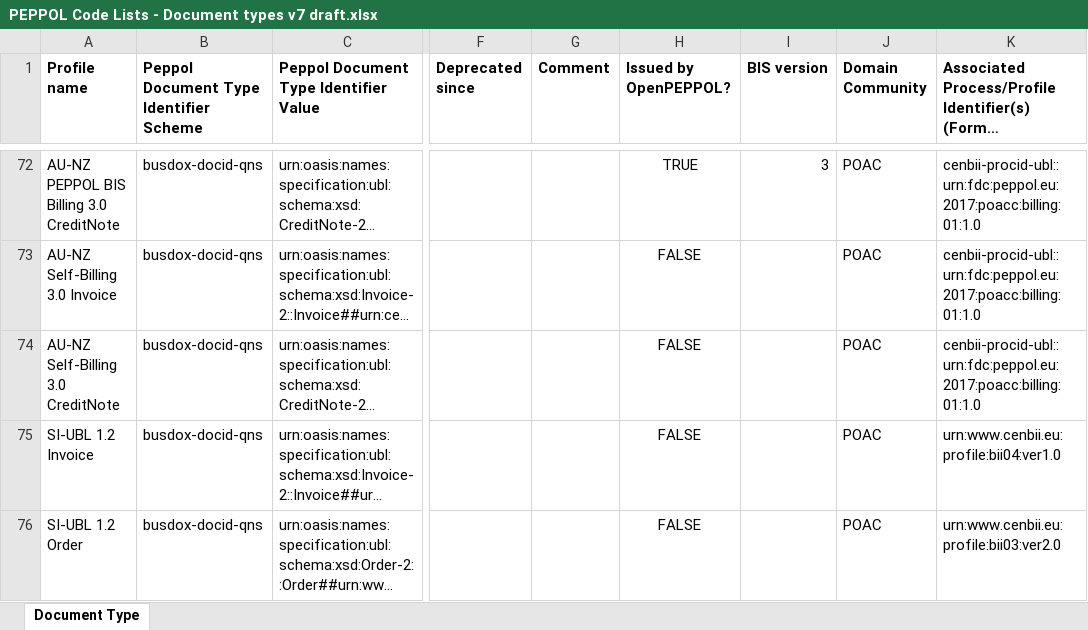
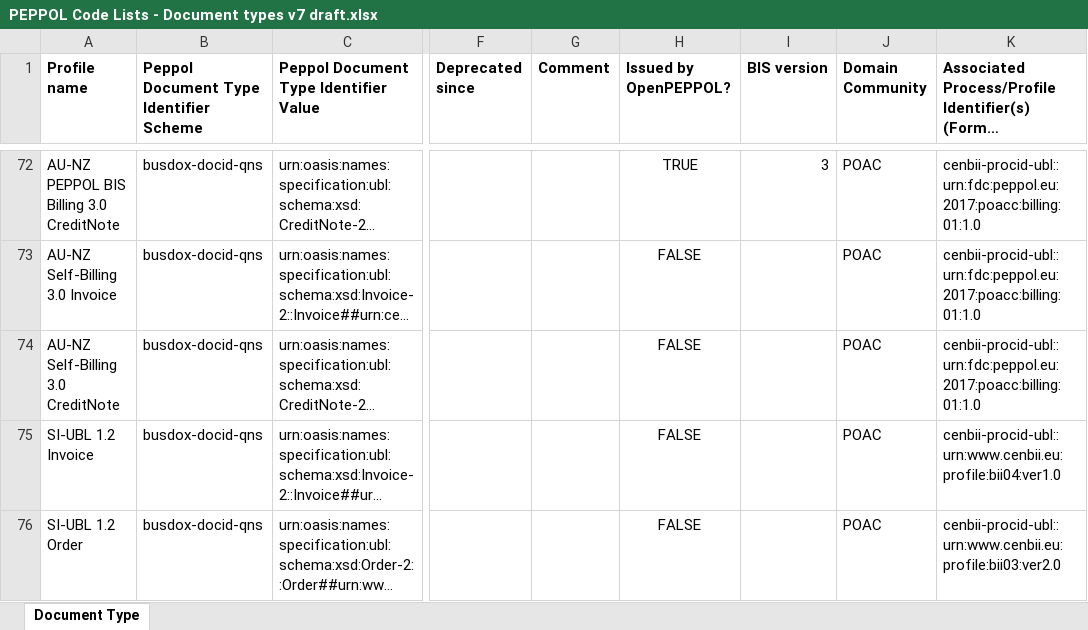
Before and after one commit to OpenPEPPOL/documentation, an Excel workbook: Code Lists/PEPPOL Code Lists - Document types v7 draft.xlsx, sheet Document Type, drawn as a sheet; only a part is shown, gaps mark what is left out; long unchanged cells end in …; values as stored, in another font and other column widths than the file's, no borders; the diff names each change by its address in the sheet, - before the commit and + after, or states it on an @@ line.

Commit message:
Fixed missing prefix

```diff
--- a/Code Lists/PEPPOL Code Lists - Document types v7 draft.xlsx (sheet Document Type)
+++ b/Code Lists/PEPPOL Code Lists - Document types v7 draft.xlsx (sheet Document Type)
-K75: urn:www.cenbii.eu:profile:bii04:ver1.0
+K75: cenbii-procid-ubl::urn:www.cenbii.eu:profile:bii04:ver1.0
-K76: urn:www.cenbii.eu:profile:bii03:ver2.0
+K76: cenbii-procid-ubl::urn:www.cenbii.eu:profile:bii03:ver2.0
```
